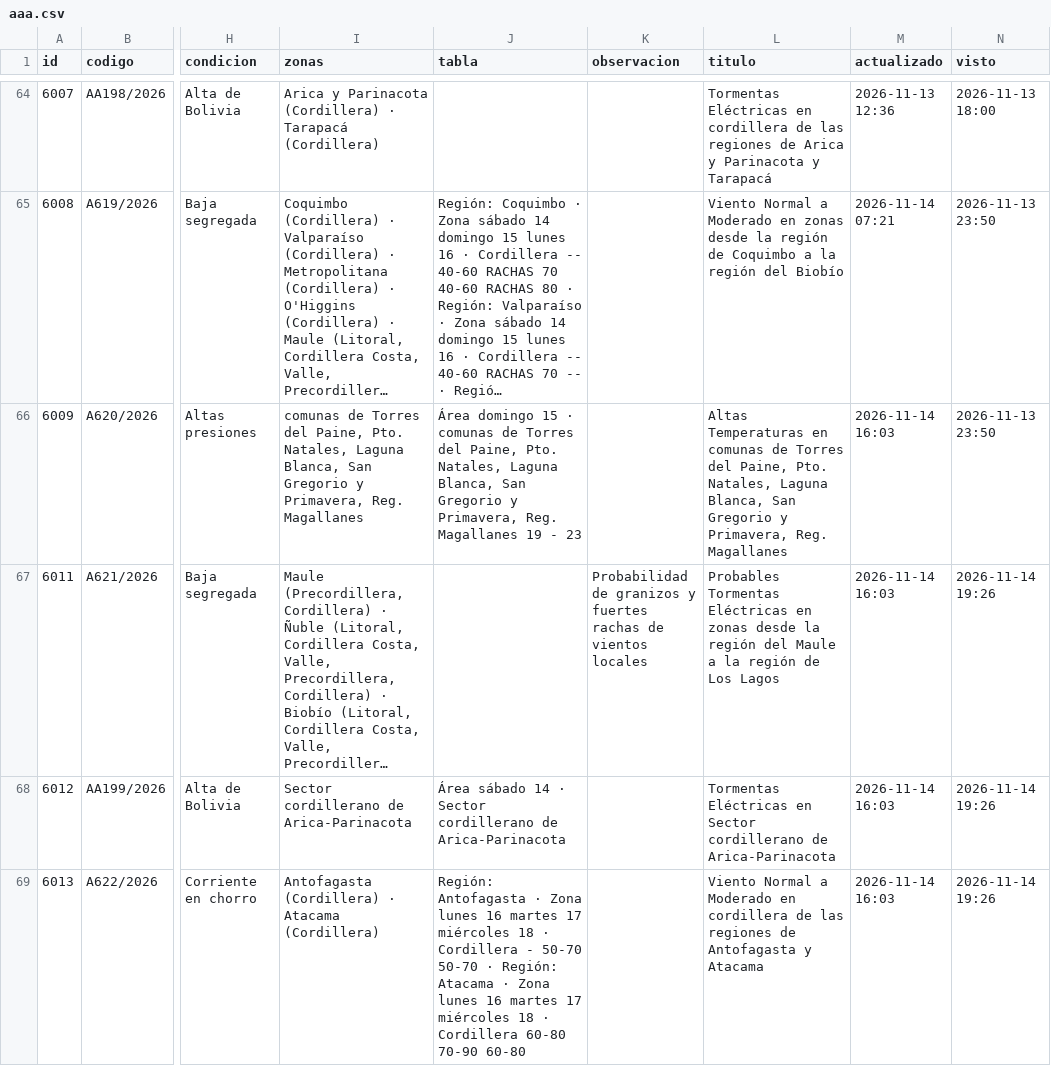
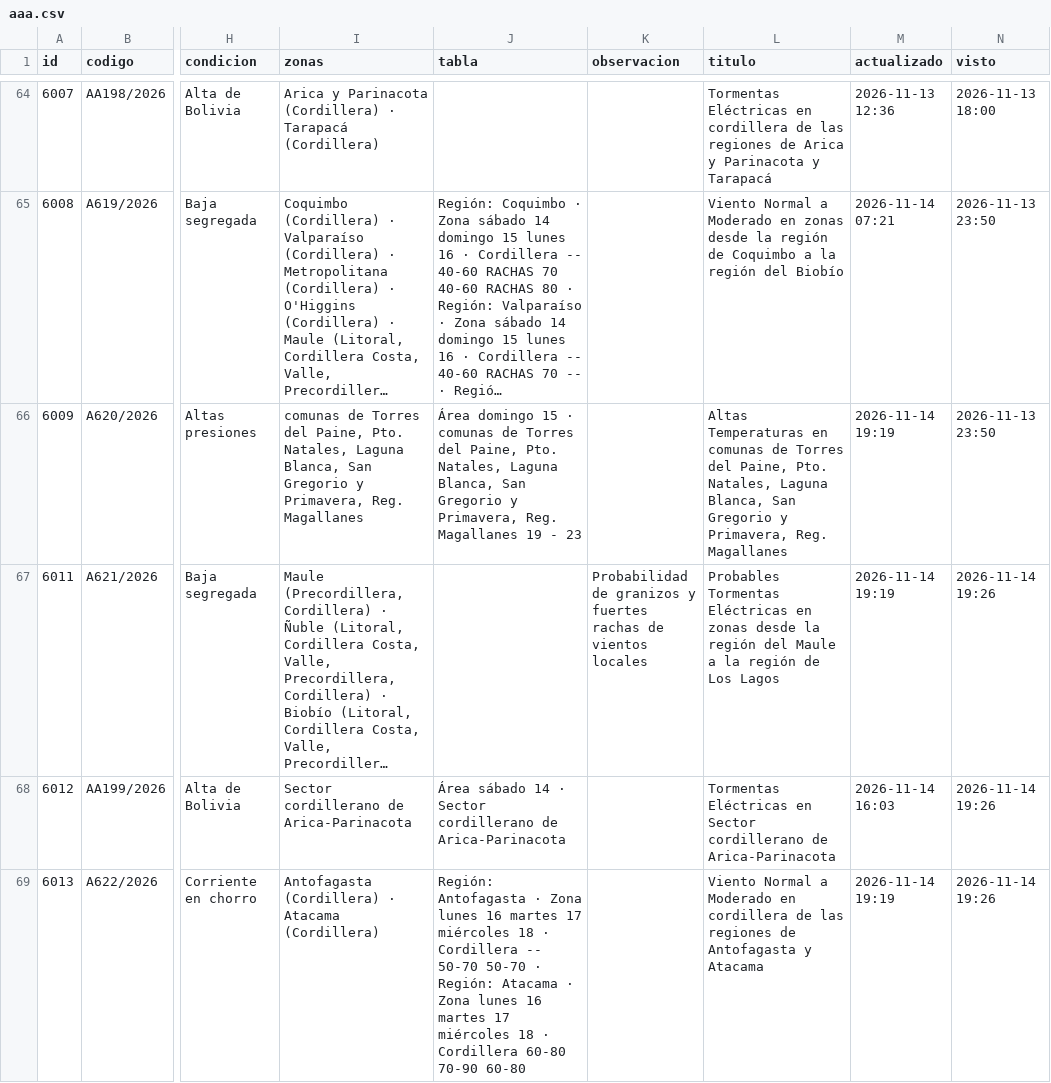
Before and after one commit to PanchoDigevo/earth2-chile-verificacion, a CSV file: estaciones/datos/dmc_pron/aaa.csv, drawn as a sheet; only a part is shown, gaps mark what is left out; long unchanged cells end in …; the diff covers the shown part only; the diff names each change by its address in the sheet, - before the commit and + after, or states it on an @@ line.

```diff
--- a/estaciones/datos/dmc_pron/aaa.csv
+++ b/estaciones/datos/dmc_pron/aaa.csv
-M66:M67 (actualizado): 2026-11-14 16:03
+M66:M67 (actualizado): 2026-11-14 19:19
-J69 (tabla): …· Cordillera - 50-70 50-70…
+J69 (tabla): …· Cordillera -- 50-70 50-70…
-M69 (actualizado): 2026-11-14 16:03
+M69 (actualizado): 2026-11-14 19:19
```
Also changed, not shown: 1 added row and 7 edited cells elsewhere in this file, estaciones/datos/dmc_pron/boletin.csv, estaciones/datos/dmc_pron/turistico.csv, 9 other files.
